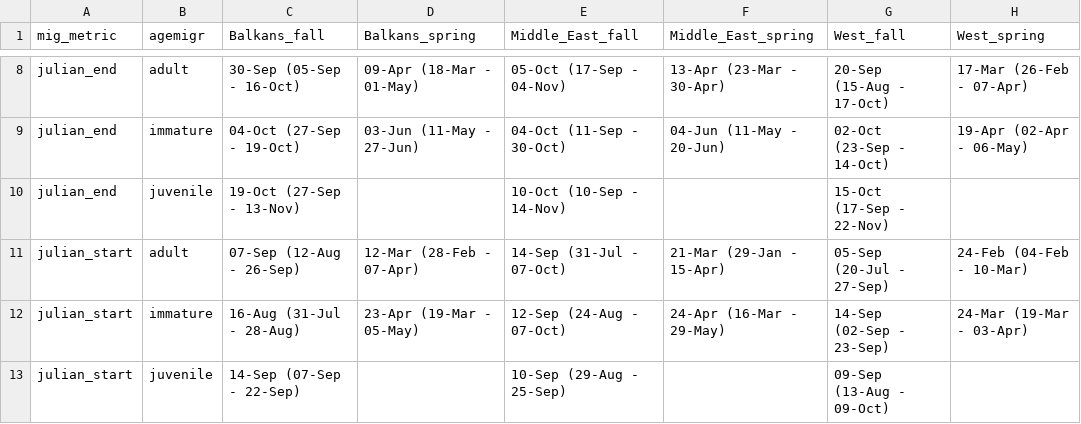
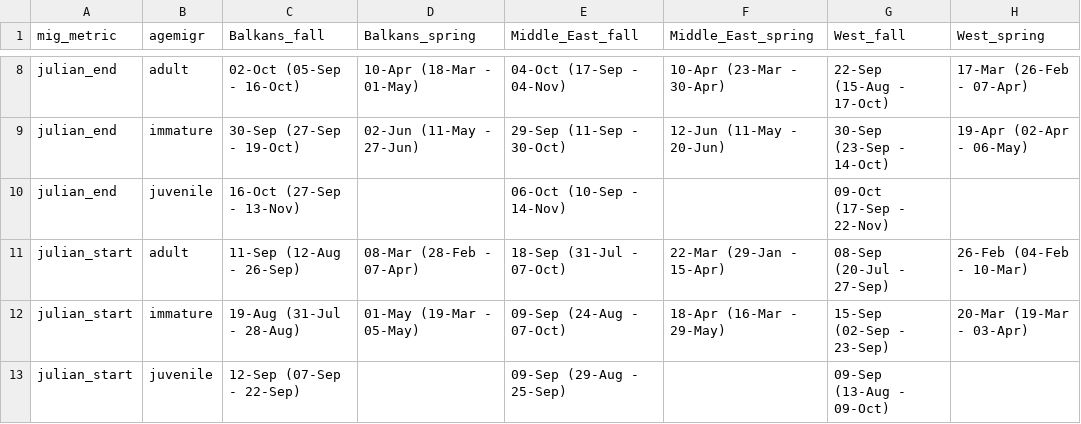
Before and after one commit to steffenoppel/EGVUmigration, a CSV file: Table1_migration_summaries.csv, drawn as a sheet; only a part is shown, gaps mark what is left out; the diff covers the shown part only; the diff names each change by its address in the sheet, - before the commit and + after, or states it on an @@ line.

```diff
--- a/Table1_migration_summaries.csv
+++ b/Table1_migration_summaries.csv
-C8 (Balkans_fall): 30-Sep (05-Sep - 16-Oct)
+C8 (Balkans_fall): 02-Oct (05-Sep - 16-Oct)
-D8 (Balkans_spring): 09-Apr (18-Mar - 01-May)
+D8 (Balkans_spring): 10-Apr (18-Mar - 01-May)
-E8 (Middle_East_fall): 05-Oct (17-Sep - 04-Nov)
+E8 (Middle_East_fall): 04-Oct (17-Sep - 04-Nov)
-F8 (Middle_East_spring): 13-Apr (23-Mar - 30-Apr)
+F8 (Middle_East_spring): 10-Apr (23-Mar - 30-Apr)
-G8 (West_fall): 20-Sep (15-Aug - 17-Oct)
+G8 (West_fall): 22-Sep (15-Aug - 17-Oct)
-C9 (Balkans_fall): 04-Oct (27-Sep - 19-Oct)
+C9 (Balkans_fall): 30-Sep (27-Sep - 19-Oct)
-D9 (Balkans_spring): 03-Jun (11-May - 27-Jun)
+D9 (Balkans_spring): 02-Jun (11-May - 27-Jun)
-E9 (Middle_East_fall): 04-Oct (11-Sep - 30-Oct)
+E9 (Middle_East_fall): 29-Sep (11-Sep - 30-Oct)
-F9 (Middle_East_spring): 04-Jun (11-May - 20-Jun)
+F9 (Middle_East_spring): 12-Jun (11-May - 20-Jun)
-G9 (West_fall): 02-Oct (23-Sep - 14-Oct)
+G9 (West_fall): 30-Sep (23-Sep - 14-Oct)
-C10 (Balkans_fall): 19-Oct (27-Sep - 13-Nov)
+C10 (Balkans_fall): 16-Oct (27-Sep - 13-Nov)
-E10 (Middle_East_fall): 10-Oct (10-Sep - 14-Nov)
+E10 (Middle_East_fall): 06-Oct (10-Sep - 14-Nov)
-G10 (West_fall): 15-Oct (17-Sep - 22-Nov)
+G10 (West_fall): 09-Oct (17-Sep - 22-Nov)
-C11 (Balkans_fall): 07-Sep (12-Aug - 26-Sep)
+C11 (Balkans_fall): 11-Sep (12-Aug - 26-Sep)
-D11 (Balkans_spring): 12-Mar (28-Feb - 07-Apr)
+D11 (Balkans_spring): 08-Mar (28-Feb - 07-Apr)
-E11 (Middle_East_fall): 14-Sep (31-Jul - 07-Oct)
+E11 (Middle_East_fall): 18-Sep (31-Jul - 07-Oct)
-F11 (Middle_East_spring): 21-Mar (29-Jan - 15-Apr)
+F11 (Middle_East_spring): 22-Mar (29-Jan - 15-Apr)
-G11 (West_fall): 05-Sep (20-Jul - 27-Sep)
+G11 (West_fall): 08-Sep (20-Jul - 27-Sep)
-H11 (West_spring): 24-Feb (04-Feb - 10-Mar)
+H11 (West_spring): 26-Feb (04-Feb - 10-Mar)
-C12 (Balkans_fall): 16-Aug (31-Jul - 28-Aug)
+C12 (Balkans_fall): 19-Aug (31-Jul - 28-Aug)
-D12 (Balkans_spring): 23-Apr (19-Mar - 05-May)
+D12 (Balkans_spring): 01-May (19-Mar - 05-May)
-E12 (Middle_East_fall): 12-Sep (24-Aug - 07-Oct)
+E12 (Middle_East_fall): 09-Sep (24-Aug - 07-Oct)
-F12 (Middle_East_spring): 24-Apr (16-Mar - 29-May)
+F12 (Middle_East_spring): 18-Apr (16-Mar - 29-May)
-G12 (West_fall): 14-Sep (02-Sep - 23-Sep)
+G12 (West_fall): 15-Sep (02-Sep - 23-Sep)
-H12 (West_spring): 24-Mar (19-Mar - 03-Apr)
+H12 (West_spring): 20-Mar (19-Mar - 03-Apr)
-C13 (Balkans_fall): 14-Sep (07-Sep - 22-Sep)
+C13 (Balkans_fall): 12-Sep (07-Sep - 22-Sep)
-E13 (Middle_East_fall): 10-Sep (29-Aug - 25-Sep)
+E13 (Middle_East_fall): 09-Sep (29-Aug - 25-Sep)
```
Also changed, not shown: 74 edited cells elsewhere in this file, 1 other file.
